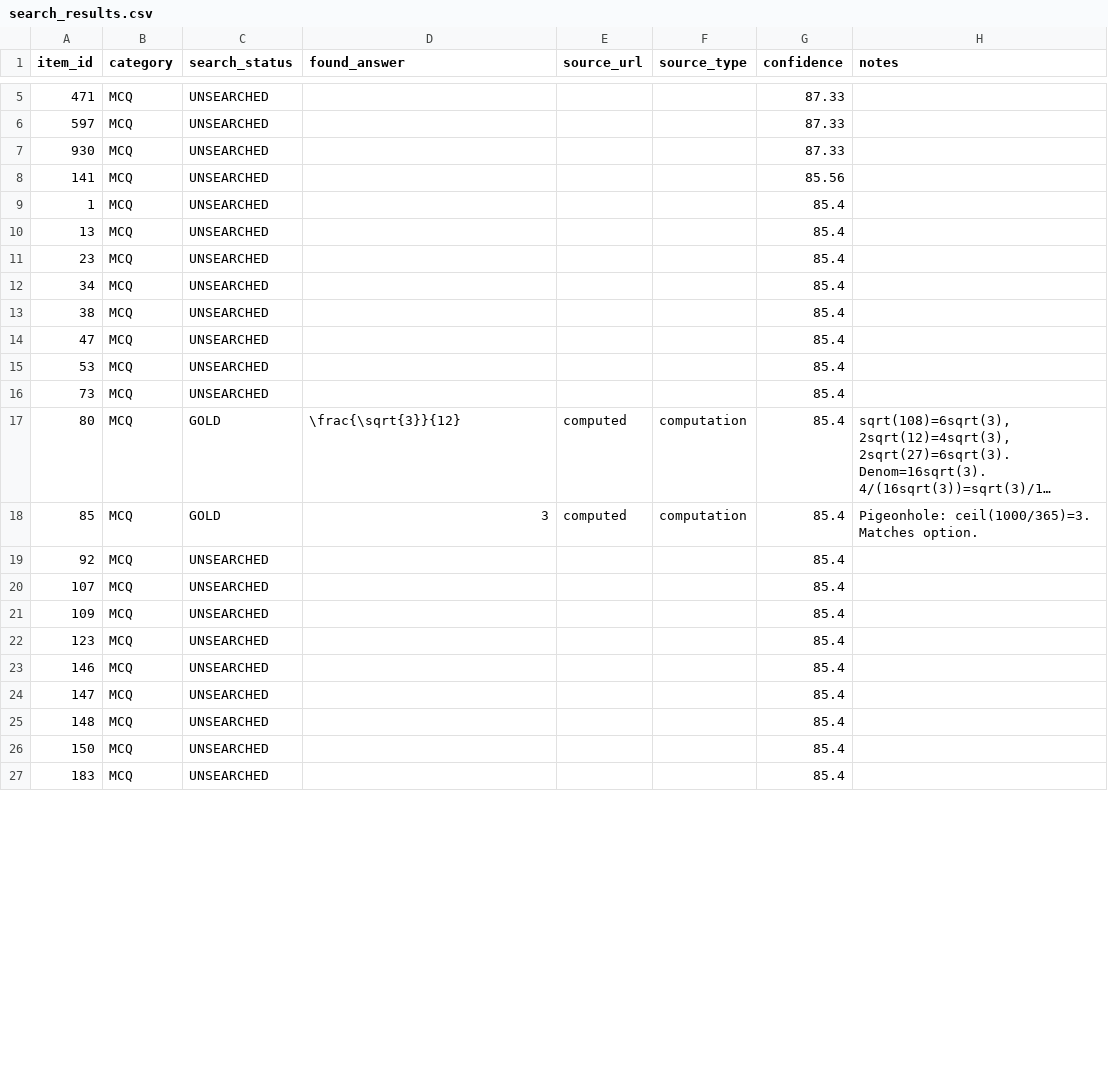
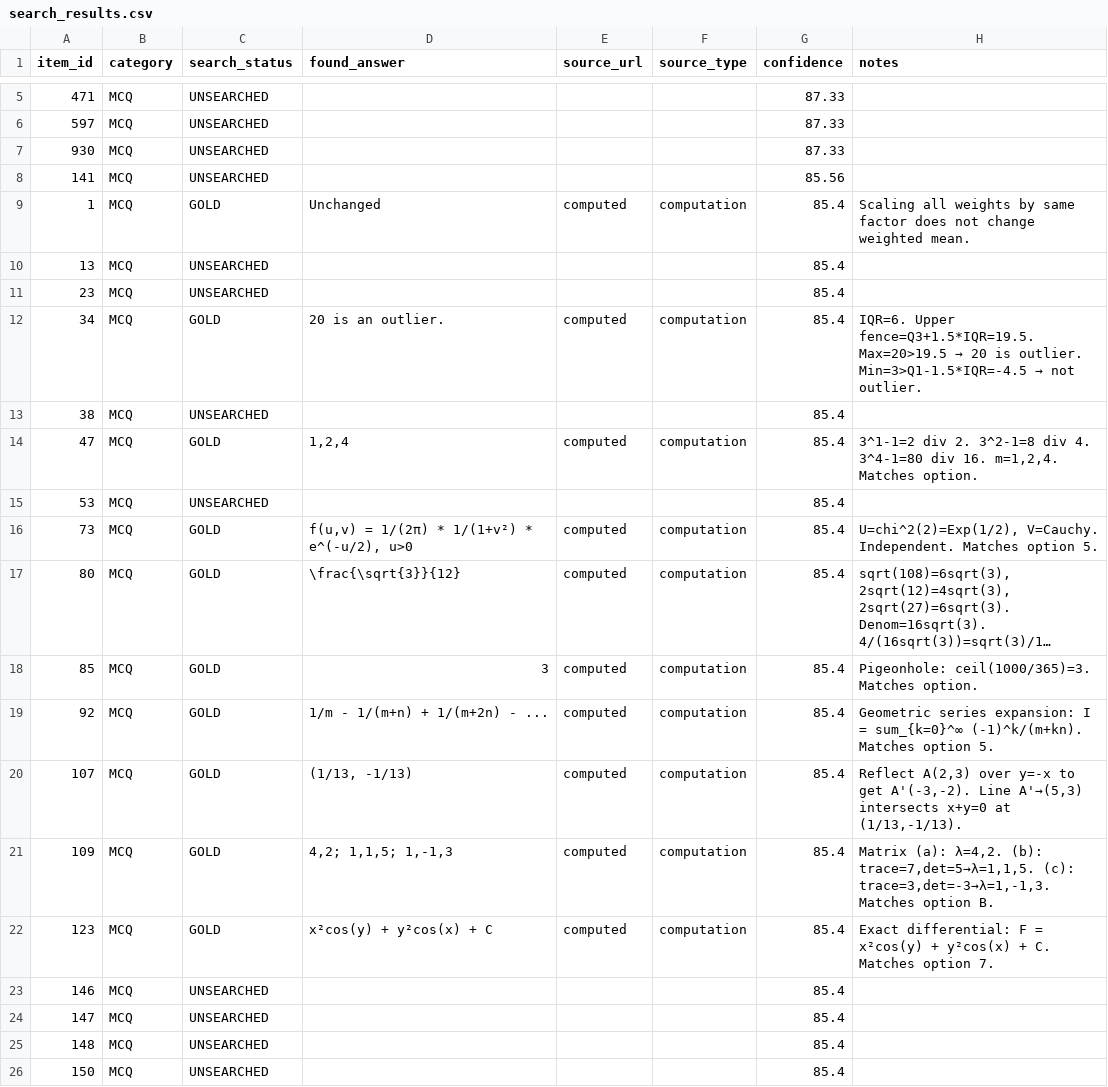
Before and after one commit to raindonovan/151B_SP26_Competition, a CSV file: data/search/web_search_200/search_results.csv, drawn as a sheet; only a part is shown, gaps mark what is left out; the shorter side is filled out with more unchanged rows; long unchanged cells end in …; the diff covers the shown part only; the diff names each change by its address in the sheet, - before the commit and + after, or states it on an @@ line.

Commit message:
search agent 2: 78/100 items complete

```diff
--- a/data/search/web_search_200/search_results.csv
+++ b/data/search/web_search_200/search_results.csv
-C9 (search_status): UNSEARCHED
+C9 (search_status): GOLD
-D9 (found_answer): (empty)
+D9 (found_answer): Unchanged
-E9 (source_url): (empty)
+E9 (source_url): computed
-F9 (source_type): (empty)
+F9 (source_type): computation
-H9 (notes): (empty)
+H9 (notes): Scaling all weights by same factor does not change weighted mean.
-C12 (search_status): UNSEARCHED
+C12 (search_status): GOLD
-D12 (found_answer): (empty)
+D12 (found_answer): 20 is an outlier.
-E12 (source_url): (empty)
+E12 (source_url): computed
-F12 (source_type): (empty)
+F12 (source_type): computation
@@ H12 (notes): (empty) → IQR=6. Upper fence=Q3+1.5*IQR=19.5. Max=20>19.5 → 20 is outlier. Min=3>Q1-1.5*IQR=-4.5 → not outlier. @@
-C14 (search_status): UNSEARCHED
+C14 (search_status): GOLD
-D14 (found_answer): (empty)
+D14 (found_answer): 1,2,4
-E14 (source_url): (empty)
+E14 (source_url): computed
-F14 (source_type): (empty)
+F14 (source_type): computation
-H14 (notes): (empty)
+H14 (notes): 3^1-1=2 div 2. 3^2-1=8 div 4. 3^4-1=80 div 16. m=1,2,4. Matches option.
-C16 (search_status): UNSEARCHED
+C16 (search_status): GOLD
-D16 (found_answer): (empty)
+D16 (found_answer): f(u,v) = 1/(2π) * 1/(1+v²) * e^(-u/2), u>0
-E16 (source_url): (empty)
+E16 (source_url): computed
-F16 (source_type): (empty)
+F16 (source_type): computation
-H16 (notes): (empty)
+H16 (notes): U=chi^2(2)=Exp(1/2), V=Cauchy. Independent. Matches option 5.
-C19:C22 (search_status): UNSEARCHED
+C19:C22 (search_status): GOLD
-D19 (found_answer): (empty)
+D19 (found_answer): 1/m - 1/(m+n) + 1/(m+2n) - ...
-E19:E22 (source_url): (empty)
+E19:E22 (source_url): computed
-F19:F22 (source_type): (empty)
+F19:F22 (source_type): computation
-H19 (notes): (empty)
+H19 (notes): Geometric series expansion: I = sum_{k=0}^∞ (-1)^k/(m+kn). Matches option 5.
-D20 (found_answer): (empty)
+D20 (found_answer): (1/13, -1/13)
-H20 (notes): (empty)
+H20 (notes): Reflect A(2,3) over y=-x to get A'(-3,-2). Line A'→(5,3) intersects x+y=0 at (1/13,-1/13).
-D21 (found_answer): (empty)
+D21 (found_answer): 4,2; 1,1,5; 1,-1,3
-H21 (notes): (empty)
+H21 (notes): Matrix (a): λ=4,2. (b): trace=7,det=5→λ=1,1,5. (c): trace=3,det=-3→λ=1,-1,3. Matches option B.
-D22 (found_answer): (empty)
+D22 (found_answer): x²cos(y) + y²cos(x) + C
-H22 (notes): (empty)
+H22 (notes): Exact differential: F = x²cos(y) + y²cos(x) + C. Matches option 7.
```
Also changed, not shown: 135 edited cells elsewhere in this file.
